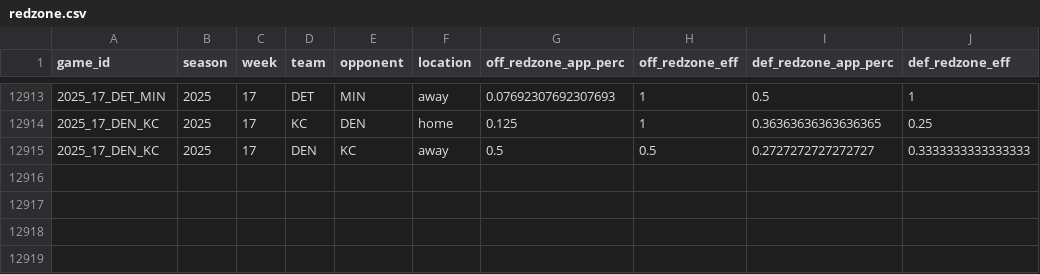
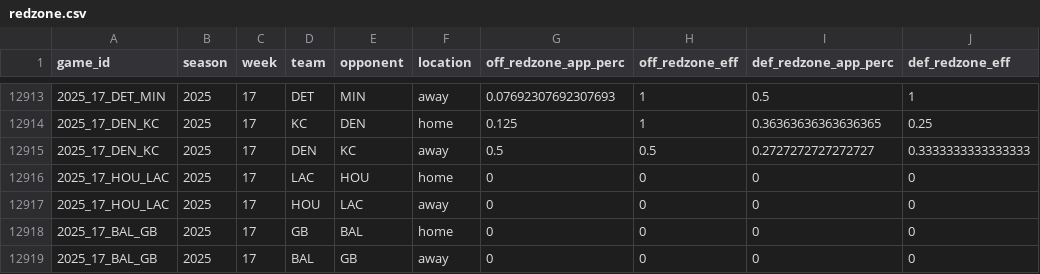
Before and after one commit to TylerPollard410/nflendzonePipeline, a CSV file: artifacts/data-archive/redzone/redzone.csv, drawn as a sheet; only a part is shown, gaps mark what is left out.

```diff
--- a/artifacts/data-archive/redzone/redzone.csv
+++ b/artifacts/data-archive/redzone/redzone.csv
@@ -12915 +12915,5 @@ game_id,season,week,team,opponent,location,off_redzone_app_perc,off_redzone_eff,
 2025_17_DEN_KC,2025,17,DEN,KC,away,0.5,0.5,0.2727272727272727,0.3333333333333333
+2025_17_HOU_LAC,2025,17,LAC,HOU,home,0,0,0,0
+2025_17_HOU_LAC,2025,17,HOU,LAC,away,0,0,0,0
+2025_17_BAL_GB,2025,17,GB,BAL,home,0,0,0,0
+2025_17_BAL_GB,2025,17,BAL,GB,away,0,0,0,0
```
Also changed, not shown: artifacts/data-archive/elo/elo.csv, artifacts/data-archive/scores/scores.csv, 46 other files.
